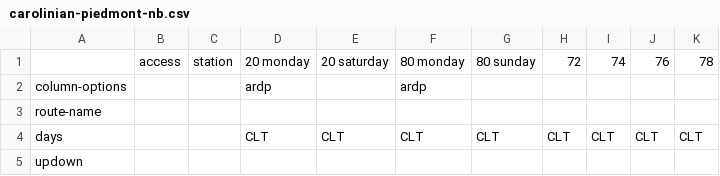
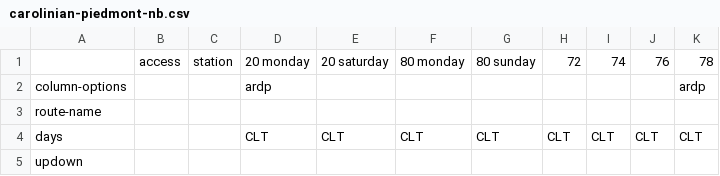
Before and after one commit to neroden/timetable_kit, a CSV file: timetable_kit/specs_amtrak/carolinian-piedmont-nb.csv, drawn as a sheet; only a part is shown.

Commit message:
Format tweak for ardp

```diff
--- a/timetable_kit/specs_amtrak/carolinian-piedmont-nb.csv
+++ b/timetable_kit/specs_amtrak/carolinian-piedmont-nb.csv
@@ -1,3 +1,3 @@
 , access, station,20 monday,20 saturday,80 monday,80 sunday,72,74,76,78
-column-options,,,ardp,,ardp,,,,,
+column-options,,,ardp,,,,,,,ardp
 route-name,,,,,,,,,,
```
